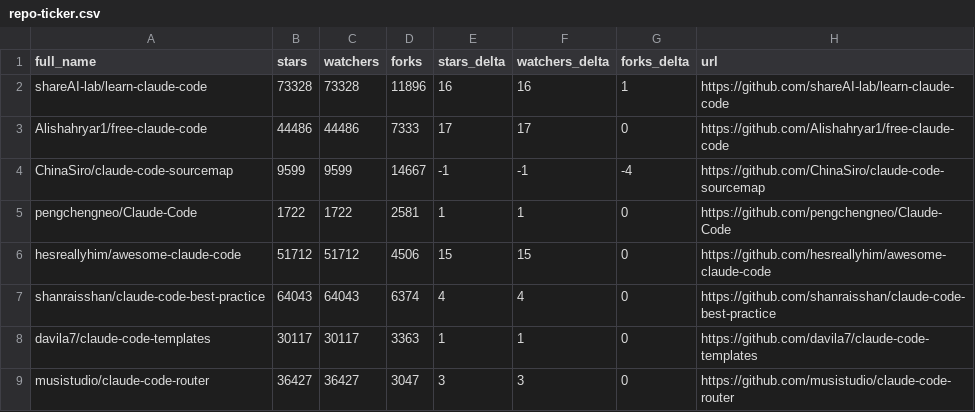
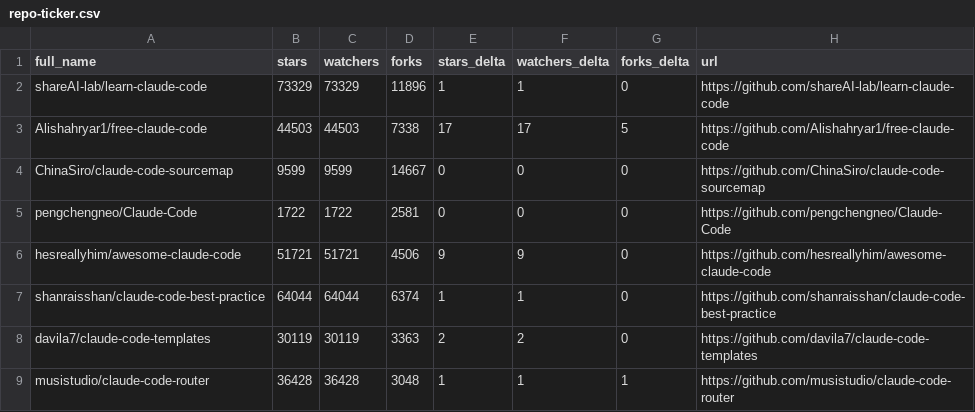
Before and after one commit to Battlefield-Art/awesome-claude-code, a CSV file: data/repo-ticker.csv, drawn as a sheet; only a part is shown; the diff covers the shown part only.

```diff
--- a/data/repo-ticker.csv
+++ b/data/repo-ticker.csv
@@ -1,9 +1,9 @@
 full_name,stars,watchers,forks,stars_delta,watchers_delta,forks_delta,url
-shareAI-lab/learn-claude-code,73328,73328,11896,16,16,1,https://github.com/shareAI-lab/learn-claude-code
-Alishahryar1/free-claude-code,44486,44486,7333,17,17,0,https://github.com/Alishahryar1/free-claude-code
-ChinaSiro/claude-code-sourcemap,9599,9599,14667,-1,-1,-4,https://github.com/ChinaSiro/claude-code-sourcemap
-pengchengneo/Claude-Code,1722,1722,2581,1,1,0,https://github.com/pengchengneo/Claude-Code
-hesreallyhim/awesome-claude-code,51712,51712,4506,15,15,0,https://github.com/hesreallyhim/awesome-claude-code
-shanraisshan/claude-code-best-practice,64043,64043,6374,4,4,0,https://github.com/shanraisshan/claude-code-best-practice
-davila7/claude-code-templates,30117,30117,3363,1,1,0,https://github.com/davila7/claude-code-templates
-musistudio/claude-code-router,36427,36427,3047,3,3,0,https://github.com/musistudio/claude-code-router
+shareAI-lab/learn-claude-code,73329,73329,11896,1,1,0,https://github.com/shareAI-lab/learn-claude-code
+Alishahryar1/free-claude-code,44503,44503,7338,17,17,5,https://github.com/Alishahryar1/free-claude-code
+ChinaSiro/claude-code-sourcemap,9599,9599,14667,0,0,0,https://github.com/ChinaSiro/claude-code-sourcemap
+pengchengneo/Claude-Code,1722,1722,2581,0,0,0,https://github.com/pengchengneo/Claude-Code
+hesreallyhim/awesome-claude-code,51721,51721,4506,9,9,0,https://github.com/hesreallyhim/awesome-claude-code
+shanraisshan/claude-code-best-practice,64044,64044,6374,1,1,0,https://github.com/shanraisshan/claude-code-best-practice
+davila7/claude-code-templates,30119,30119,3363,2,2,0,https://github.com/davila7/claude-code-templates
+musistudio/claude-code-router,36428,36428,3048,1,1,1,https://github.com/musistudio/claude-code-router
```
Also changed, not shown: 2 added rows, 2 removed rows, 2 moved rows and 132 edited cells elsewhere in this file, 2 other files.
